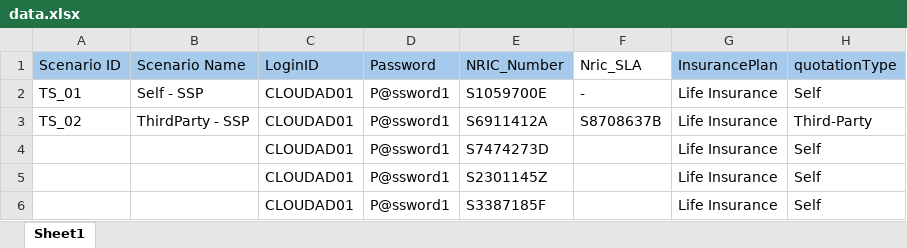
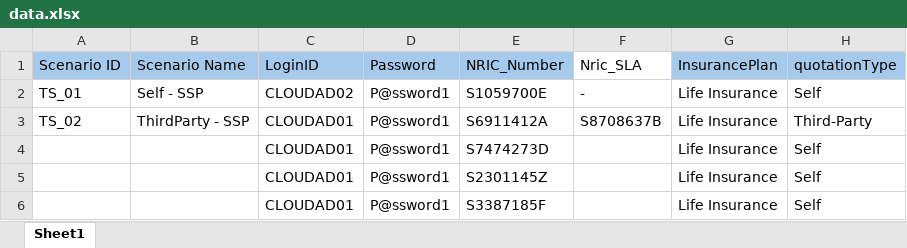
Before and after one commit to kedar2325/SinglifeEzsub, an Excel workbook: data.xlsx, sheet Sheet1, drawn as a sheet; only a part is shown; values as stored, in another font and other column widths than the file's, no borders; the diff names each change by its address in the sheet, - before the commit and + after, or states it on an @@ line.

```diff
--- a/data.xlsx (sheet Sheet1)
+++ b/data.xlsx (sheet Sheet1)
-C2 (LoginID): CLOUDAD01
+C2 (LoginID): CLOUDAD02
```
Also changed, not shown: 3 other files.
